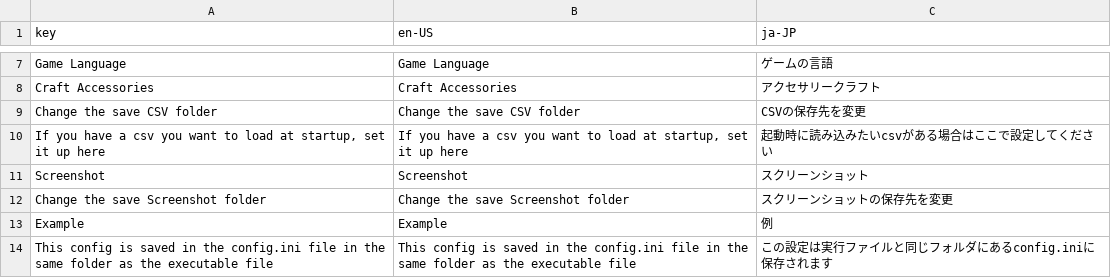
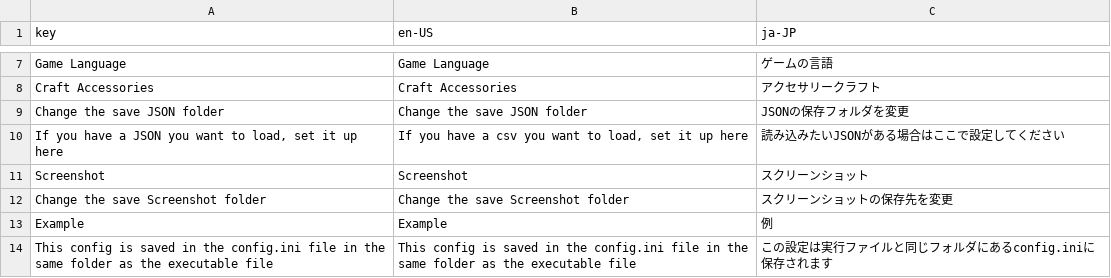
Before and after one commit to CTOBN/XC3AutoCraft_SlightlyDifferent, a CSV file: XC3StateDetector/App/csv/translation.csv, drawn as a sheet; only a part is shown, gaps mark what is left out.

```diff
--- a/XC3StateDetector/App/csv/translation.csv
+++ b/XC3StateDetector/App/csv/translation.csv
@@ -8,4 +8,4 @@ Game Language,Game Language,ゲームの言語
 Craft Accessories,Craft Accessories,アクセサリークラフト
-Change the save CSV folder,Change the save CSV folder,CSVの保存先を変更
-"If you have a csv you want to load at startup, set it up here","If you have a csv you want to load at startup, set it up here",起動時に読み込みたいcsvがある場合はここで設定してください
+Change the save JSON folder,Change the save JSON folder,JSONの保存フォルダを変更
+"If you have a JSON you want to load, set it up here","If you have a csv you want to load, set it up here",読み込みたいJSONがある場合はここで設定してください
 Screenshot,Screenshot,スクリーンショット
```
Also changed, not shown: 1 other file.
